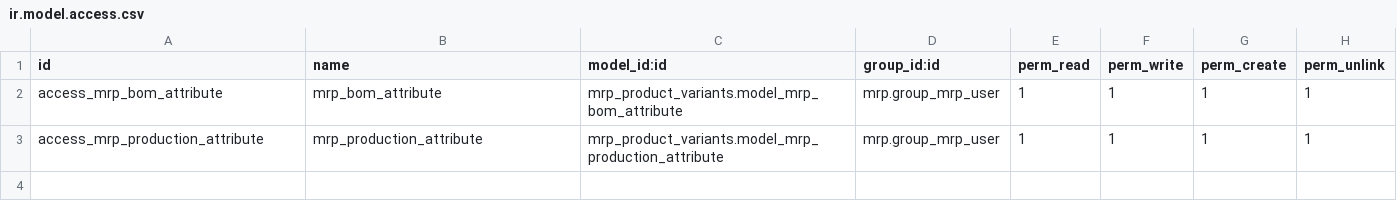
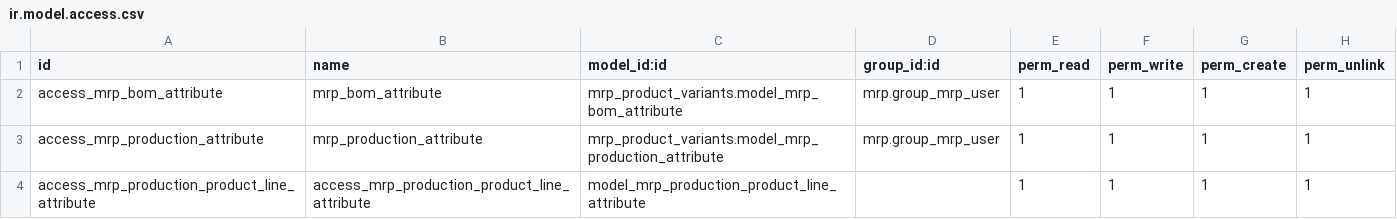
Before and after one commit to odoomrp/odoomrp-wip, a CSV file: mrp_product_variants/security/ir.model.access.csv, drawn as a sheet; the diff names each change by its address in the sheet, - before the commit and + after, or states it on an @@ line.

Commit message:
[MOD] scheduled products

```diff
--- a/mrp_product_variants/security/ir.model.access.csv
+++ b/mrp_product_variants/security/ir.model.access.csv
+row 4: access_mrp_production_product_line_attribute | access_mrp_production_product_line_attribute | model_mrp_production_product_line_attribute |  | 1 | 1 | 1 | 1
```
Also changed, not shown: 3 other files.
